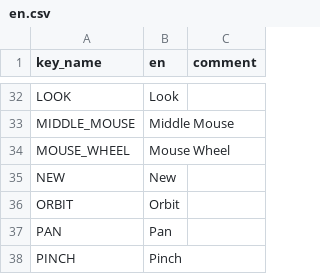
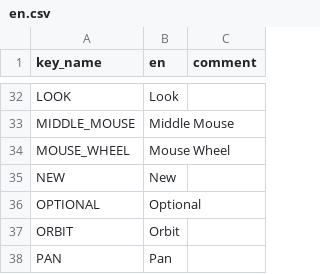
Before and after one commit to terraware/web-components, a CSV file: src/strings/csv/en.csv, drawn as a sheet; only a part is shown, gaps mark what is left out; the shorter side is filled out with more unchanged rows.

```diff
--- a/src/strings/csv/en.csv
+++ b/src/strings/csv/en.csv
@@ -35,2 +35,3 @@ MOUSE_WHEEL,Mouse Wheel,
 NEW,New,
+OPTIONAL,Optional,
 ORBIT,Orbit,
```
Also changed, not shown: src/strings/csv/es.csv, src/strings/csv/fr.csv, 5 other files.
